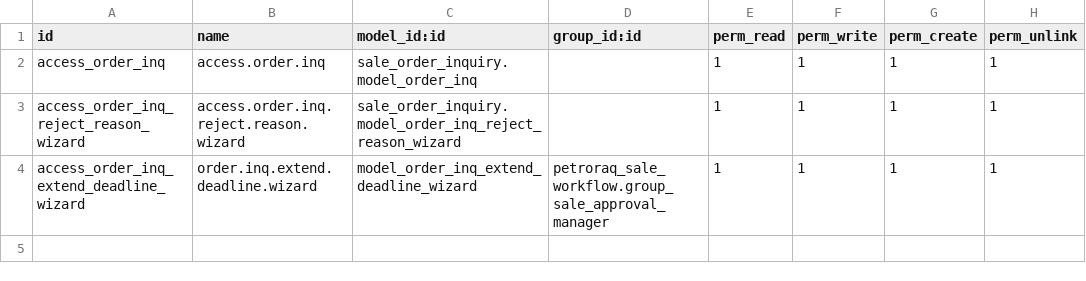
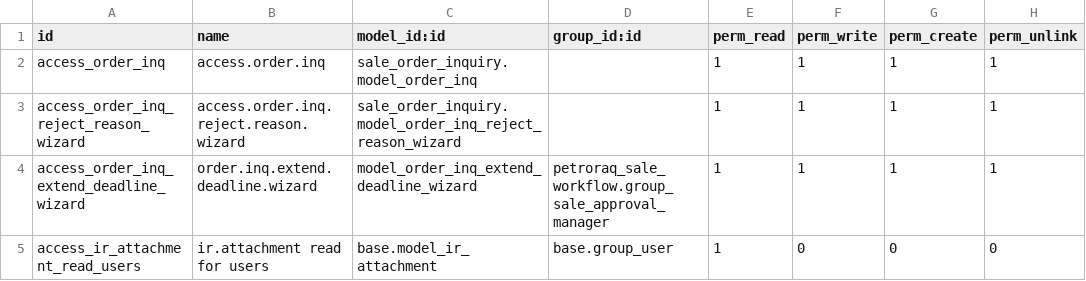
Before and after one commit to Petroraq-Engineering-Co-Ltd/Petroraq_V17, a CSV file: sale_order_inquiry/security/ir.model.access.csv, drawn as a sheet; the diff names each change by its address in the sheet, - before the commit and + after, or states it on an @@ line.

```diff
--- a/sale_order_inquiry/security/ir.model.access.csv
+++ b/sale_order_inquiry/security/ir.model.access.csv
+row 5: access_ir_attachment_read_users | ir.attachment read for users | base.model_ir_attachment | base.group_user | 1 | 0 | 0 | 0
```
Also changed, not shown: 4 other files.
